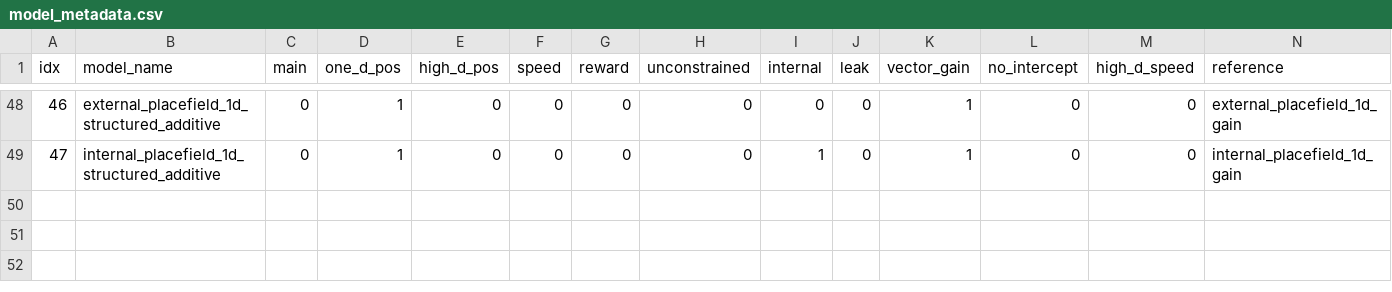
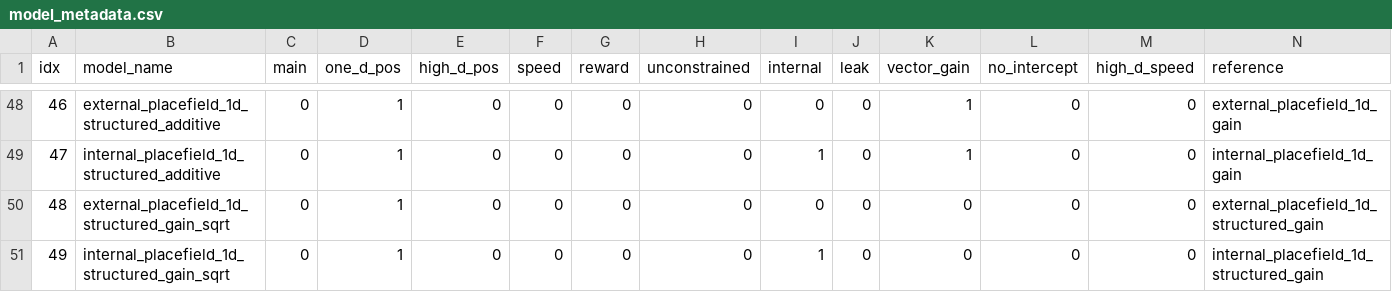
Before and after one commit to landoskape/vrAnalysis, a CSV file: dimensionality_manuscript/model_metadata.csv, drawn as a sheet; only a part is shown, gaps mark what is left out.

Commit message:
Many updates, trial regression, gain regression, etc

```diff
--- a/dimensionality_manuscript/model_metadata.csv
+++ b/dimensionality_manuscript/model_metadata.csv
@@ -49 +49,3 @@ idx,model_name,main,one_d_pos,high_d_pos,speed,reward,unconstrained,internal,lea
 47,internal_placefield_1d_structured_additive,0,1,0,0,0,0,1,0,1,0,0,internal_placefield_1d_gain
+48,external_placefield_1d_structured_gain_sqrt,0,1,0,0,0,0,0,0,0,0,0,external_placefield_1d_structured_gain
+49,internal_placefield_1d_structured_gain_sqrt,0,1,0,0,0,0,1,0,0,0,0,internal_placefield_1d_structured_gain
```
Also changed, not shown: 56 other files.
